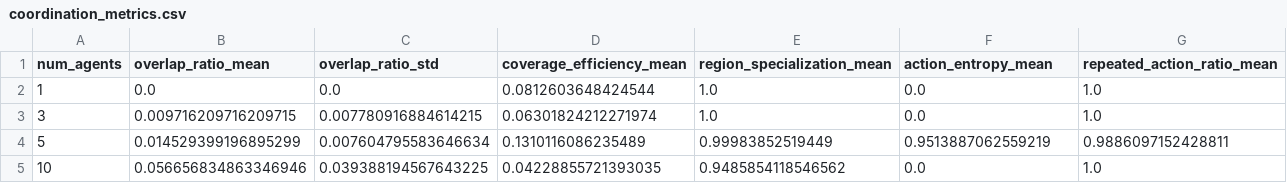
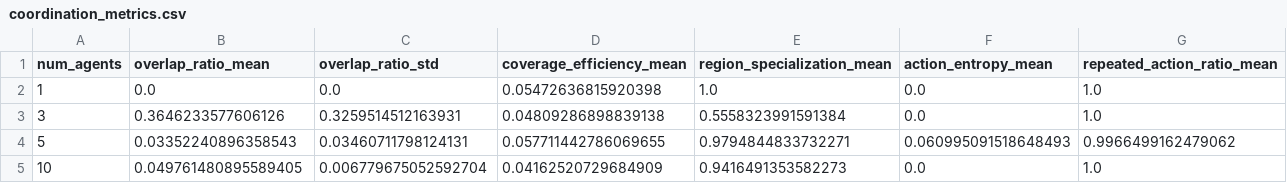
Before and after one commit to aliakarma/wildfire-rl, a CSV file: results/coordination_metrics.csv, drawn as a sheet.

```diff
--- a/results/coordination_metrics.csv
+++ b/results/coordination_metrics.csv
@@ -1,5 +1,5 @@
 num_agents,overlap_ratio_mean,overlap_ratio_std,coverage_efficiency_mean,region_specialization_mean,action_entropy_mean,repeated_action_ratio_mean
-1,0.0,0.0,0.0812603648424544,1.0,0.0,1.0
-3,0.009716209716209715,0.007780916884614215,0.06301824212271974,1.0,0.0,1.0
-5,0.014529399196895299,0.007604795583646634,0.1310116086235489,0.99983852519449,0.9513887062559219,0.9886097152428811
-10,0.056656834863346946,0.039388194567643225,0.04228855721393035,0.9485854118546562,0.0,1.0
+1,0.0,0.0,0.05472636815920398,1.0,0.0,1.0
+3,0.3646233577606126,0.3259514512163931,0.04809286898839138,0.5558323991591384,0.0,1.0
+5,0.03352240896358543,0.03460711798124131,0.057711442786069655,0.9794844833732271,0.060995091518648493,0.9966499162479062
+10,0.049761480895589405,0.006779675052592704,0.04162520729684909,0.9416491353582273,0.0,1.0
```
Also changed, not shown: results/eval_california_multiseed_california.csv, results/eval_saudi.csv, 33 other files.
